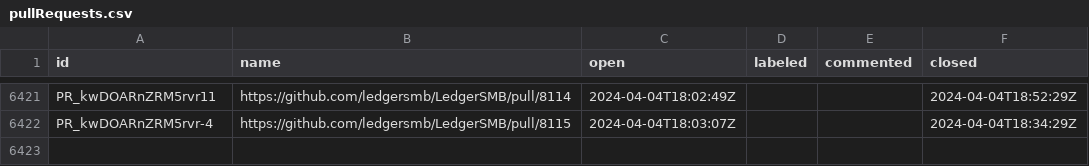
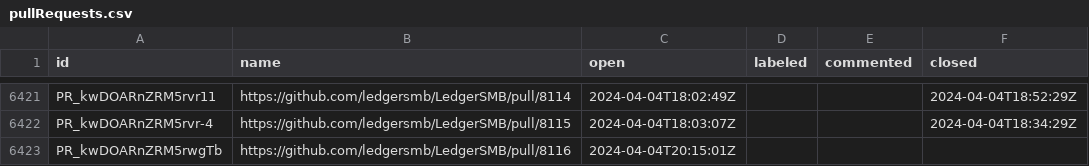
Before and after one commit to ledgersmb/ledgersmb-oselvar, a CSV file: data/ledgersmb/LedgerSMB/pullRequests.csv, drawn as a sheet; only a part is shown, gaps mark what is left out.

```diff
--- a/data/ledgersmb/LedgerSMB/pullRequests.csv
+++ b/data/ledgersmb/LedgerSMB/pullRequests.csv
@@ -6422 +6422,2 @@ PR_kwDOARnZRM5rvr11,https://github.com/ledgersmb/LedgerSMB/pull/8114,2024-04-04T
 PR_kwDOARnZRM5rvr-4,https://github.com/ledgersmb/LedgerSMB/pull/8115,2024-04-04T18:03:07Z,,,2024-04-04T18:34:29Z
+PR_kwDOARnZRM5rwgTb,https://github.com/ledgersmb/LedgerSMB/pull/8116,2024-04-04T20:15:01Z,,,
```
